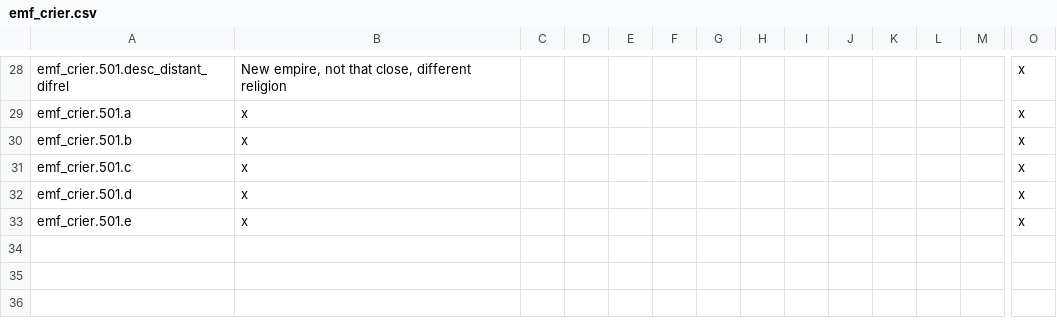
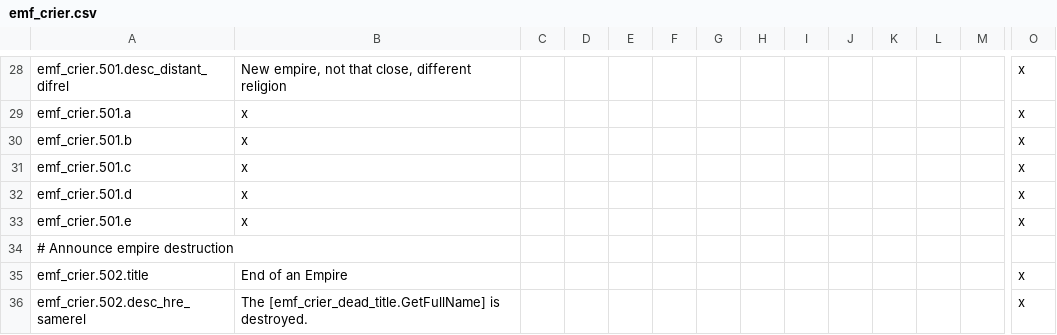
Before and after one commit to EMFTeam/EMF, a CSV file: EMF/localisation/emf_crier.csv, drawn as a sheet; only a part is shown, gaps mark what is left out; rows hold the shown columns only; the diff names each change by its address in the sheet, - before the commit and + after, or states it on an @@ line.

Commit message:
Crier: Basic empire destruction announce

```diff
--- a/EMF/localisation/emf_crier.csv
+++ b/EMF/localisation/emf_crier.csv
+row 34: # Announce empire destruction
+row 35: emf_crier.502.title | End of an Empire |  |  |  |  |  |  |  |  |  |  |  | x
+row 36: emf_crier.502.desc_hre_samerel | The [emf_crier_dead_title.GetFullName] is destroyed. |  |  |  |  |  |  |  |  |  |  |  | x
```
Also changed, not shown: 2 other files.
